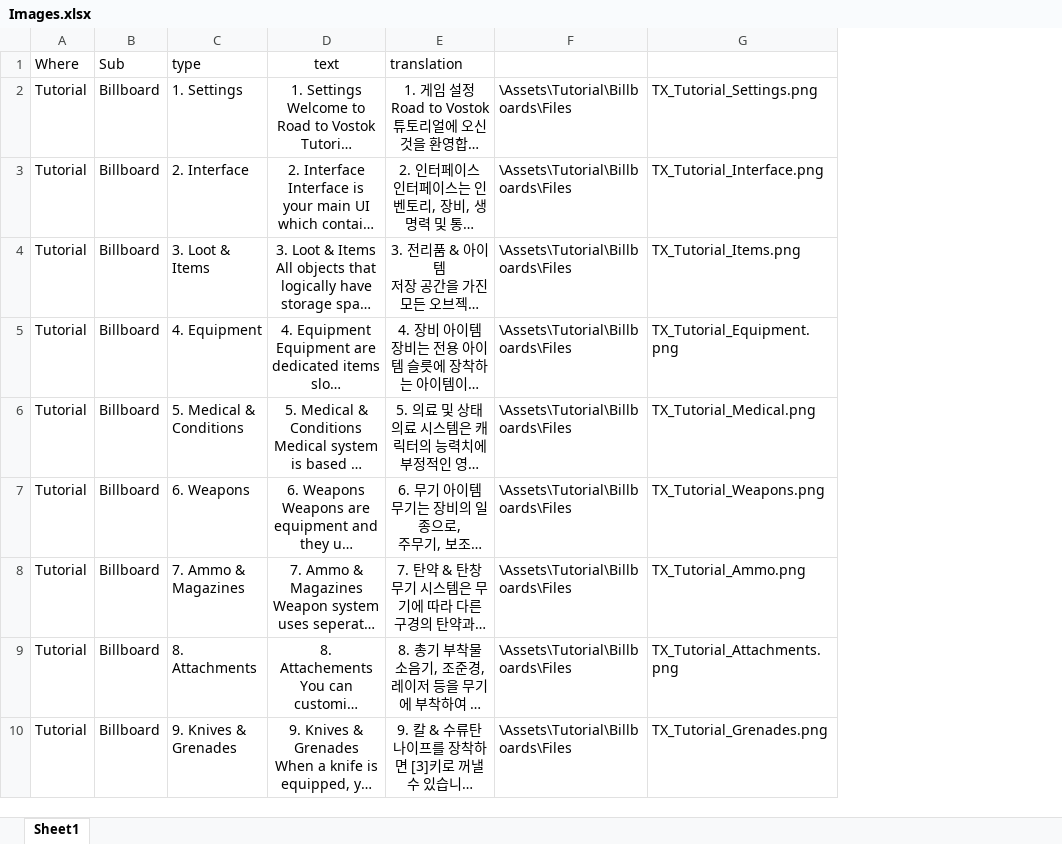
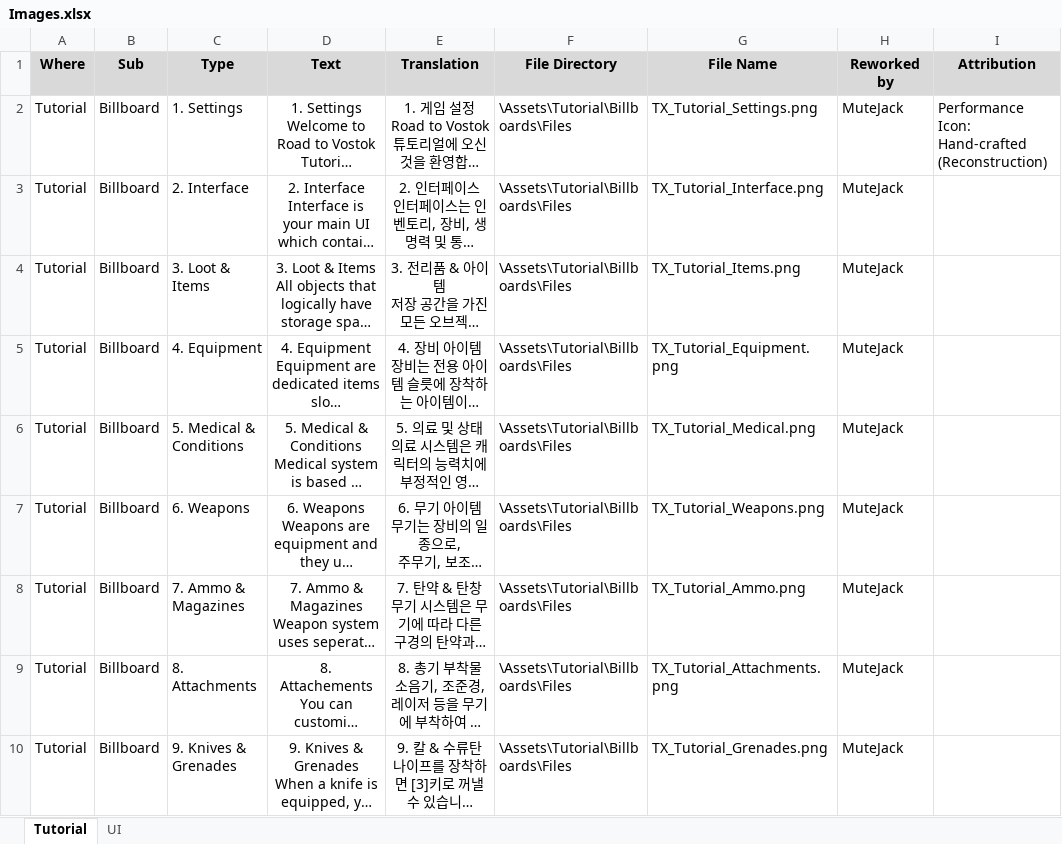
Before and after one commit to MuteJack/Trans-To-Vostok, an Excel workbook: Trans To Vostok/Korean/Images.xlsx, sheet Tutorial, drawn as a sheet; only a part is shown; long unchanged cells end in …; values as stored, in another font and other column widths than the file's, no borders; removed rows and columns are numbered as before the commit, all else as after; the diff names each change by its address in the sheet, - before the commit and + after, or states it on an @@ line.

Commit message:
Update Images.xlsx (Korean)

```diff
--- a/Trans To Vostok/Korean/Images.xlsx (sheet Tutorial)
+++ b/Trans To Vostok/Korean/Images.xlsx (sheet Tutorial)
-sheet tab: Sheet1
+sheet tab: Tutorial
+sheet tab: UI
+column H, rows 2-10: all MuteJack
+column I, row 2: Performance Icon: Hand-crafted (Reconstruction)
-row 1: Where | Sub | type | text | translation
+row 1: Where | Sub | Type | Text | Translation | File Directory | File Name | Reworked by | Attribution
```
